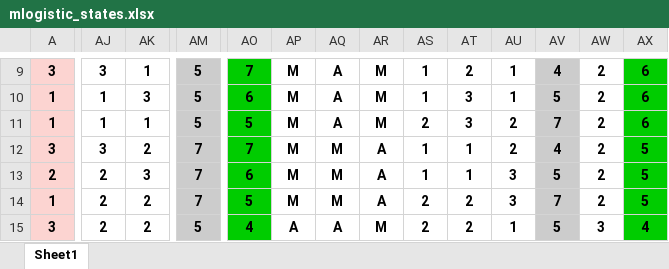
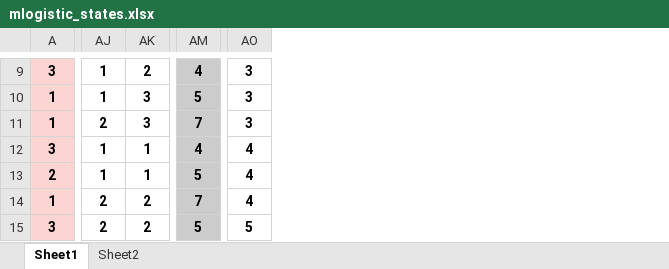
Before and after one commit to I2RLab/em-gaussian, an Excel workbook: mlogistic_states.xlsx, sheet Sheet1, drawn as a sheet; only a part is shown, gaps mark what is left out; values as stored, in another font and other column widths than the file's, no borders; conditional formats not drawn; the diff covers the shown part only; the diff names each change by its address in the sheet, - before the commit and + after, or states it on an @@ line.

```diff
--- a/mlogistic_states.xlsx (sheet Sheet1)
+++ b/mlogistic_states.xlsx (sheet Sheet1)
+sheet tab: Sheet2
-column AP, rows 9-15: M | M | M | M | M | M | A
-column AQ, rows 9-15: A | A | A | M | M | M | A
-column AR, rows 9-15: M | M | M | A | A | A | M
-column AS, rows 9-15: 1 | 1 | 2 | 1 | 1 | 2 | 2
-column AT, rows 9-15: 2 | 3 | 3 | 1 | 1 | 2 | 2
-column AU, rows 9-15: 1 | 1 | 2 | 2 | 3 | 3 | 1
-column AV, rows 9-15: 4 | 5 | 7 | 4 | 5 | 7 | 5
-column AW, rows 9-15: 2 | 2 | 2 | 2 | 2 | 2 | 3
-column AX, rows 9-15: 6 | 6 | 6 | 5 | 5 | 5 | 4
-AJ9: 3
+AJ9: 1
-AK9: 1
+AK9: 2
-AM9: 5
+AM9: 4
-AO9:AO15 fill: #00CC00
+AO9:AO15 fill: none
-AO9: 7
+AO9: 3
-AO10: 6
+AO10: 3
-AJ11: 1
+AJ11: 2
-AK11: 1
+AK11: 3
-AM11: 5
+AM11: 7
-AO11: 5
+AO11: 3
-AJ12: 3
+AJ12: 1
-AK12: 2
+AK12: 1
-AM12: 7
+AM12: 4
-AO12: 7
+AO12: 4
-AJ13: 2
+AJ13: 1
-AK13: 3
+AK13: 1
-AM13: 7
+AM13: 5
-AO13: 6
+AO13: 4
-AO14: 5
+AO14: 4
-AO15: 4
+AO15: 5
```
Also changed, not shown: 98 edited cells, cell formats and merged cells elsewhere in this sheet, 2 other files.
